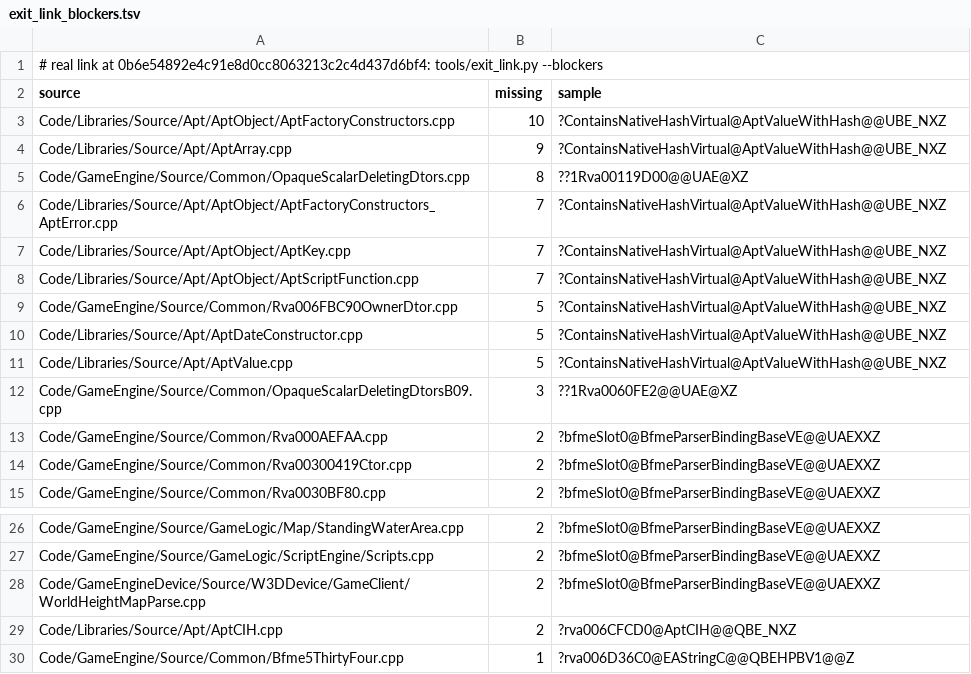
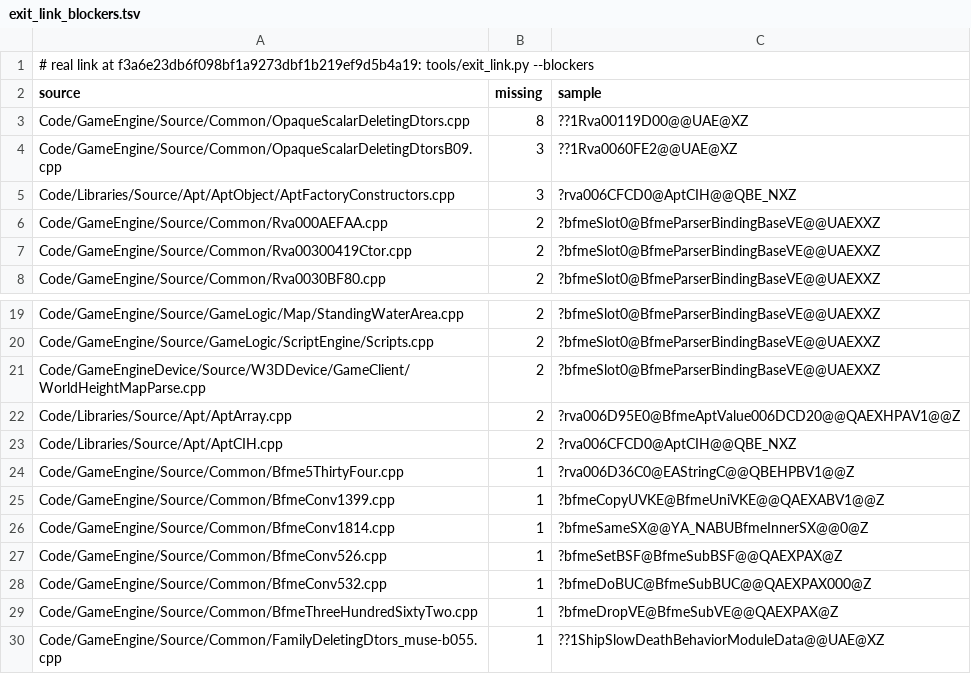
Before and after one commit to Open-BFME/Open-BFME-2, a TSV file: reverse/exit_link_blockers.tsv, drawn as a sheet; only a part is shown, gaps mark what is left out; the shorter side is filled out with more unchanged rows.

```diff
--- a/reverse/exit_link_blockers.tsv
+++ b/reverse/exit_link_blockers.tsv
@@ -1,13 +1,6 @@
-# real link at 0b6e54892e4c91e8d0cc8063213c2c4d437d6bf4: tools/exit_link.py --blockers
+# real link at f3a6e23db6f098bf1a9273dbf1b219ef9d5b4a19: tools/exit_link.py --blockers
 source	missing	sample
-Code/Libraries/Source/Apt/AptObject/AptFactoryConstructors.cpp	10	?ContainsNativeHashVirtual@AptValueWithHash@@UBE_NXZ
-Code/Libraries/Source/Apt/AptArray.cpp	9	?ContainsNativeHashVirtual@AptValueWithHash@@UBE_NXZ
 Code/GameEngine/Source/Common/OpaqueScalarDeletingDtors.cpp	8	??1Rva00119D00@@UAE@XZ
-Code/Libraries/Source/Apt/AptObject/AptFactoryConstructors_AptError.cpp	7	?ContainsNativeHashVirtual@AptValueWithHash@@UBE_NXZ
-Code/Libraries/Source/Apt/AptObject/AptKey.cpp	7	?ContainsNativeHashVirtual@AptValueWithHash@@UBE_NXZ
-Code/Libraries/Source/Apt/AptObject/AptScriptFunction.cpp	7	?ContainsNativeHashVirtual@AptValueWithHash@@UBE_NXZ
-Code/GameEngine/Source/Common/Rva006FBC90OwnerDtor.cpp	5	?ContainsNativeHashVirtual@AptValueWithHash@@UBE_NXZ
-Code/Libraries/Source/Apt/AptDateConstructor.cpp	5	?ContainsNativeHashVirtual@AptValueWithHash@@UBE_NXZ
-Code/Libraries/Source/Apt/AptValue.cpp	5	?ContainsNativeHashVirtual@AptValueWithHash@@UBE_NXZ
 Code/GameEngine/Source/Common/OpaqueScalarDeletingDtorsB09.cpp	3	??1Rva0060FE2@@UAE@XZ
+Code/Libraries/Source/Apt/AptObject/AptFactoryConstructors.cpp	3	?rva006CFCD0@AptCIH@@QBE_NXZ
 Code/GameEngine/Source/Common/Rva000AEFAA.cpp	2	?bfmeSlot0@BfmeParserBindingBaseVE@@UAEXXZ
@@ -28,2 +21,3 @@ Code/GameEngine/Source/GameLogic/ScriptEngine/Scripts.cpp	2	?bfmeSlot0@BfmeParse
 Code/GameEngineDevice/Source/W3DDevice/GameClient/WorldHeightMapParse.cpp	2	?bfmeSlot0@BfmeParserBindingBaseVE@@UAEXXZ
+Code/Libraries/Source/Apt/AptArray.cpp	2	?rva006D95E0@BfmeAptValue006DCD20@@QAEXHPAV1@@Z
 Code/Libraries/Source/Apt/AptCIH.cpp	2	?rva006CFCD0@AptCIH@@QBE_NXZ
```
Also changed, not shown: 1 other file.
